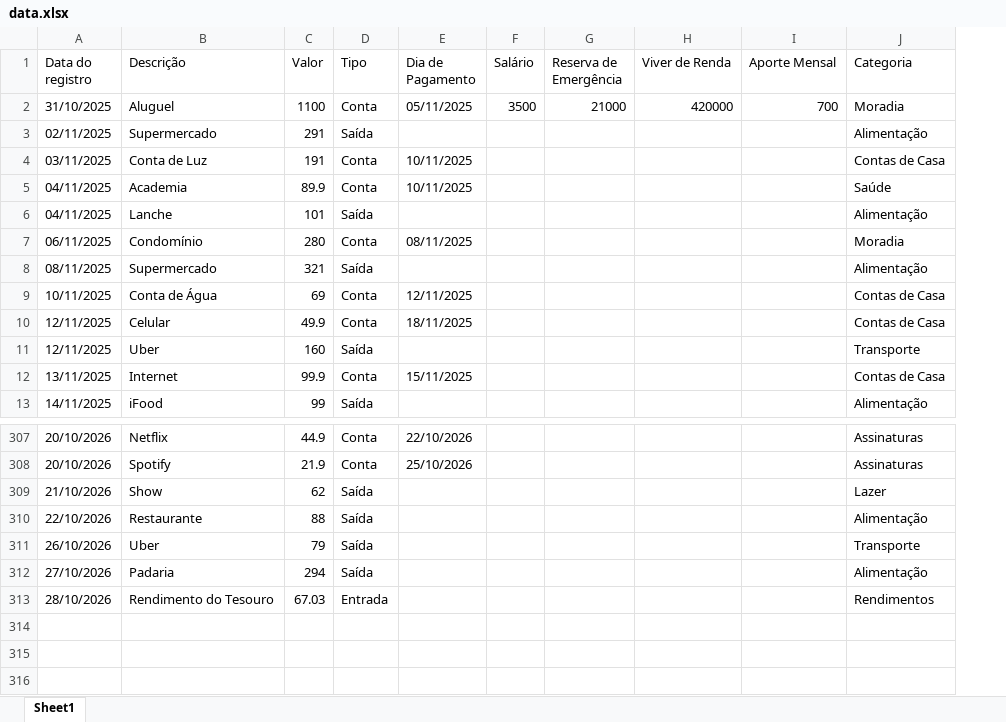
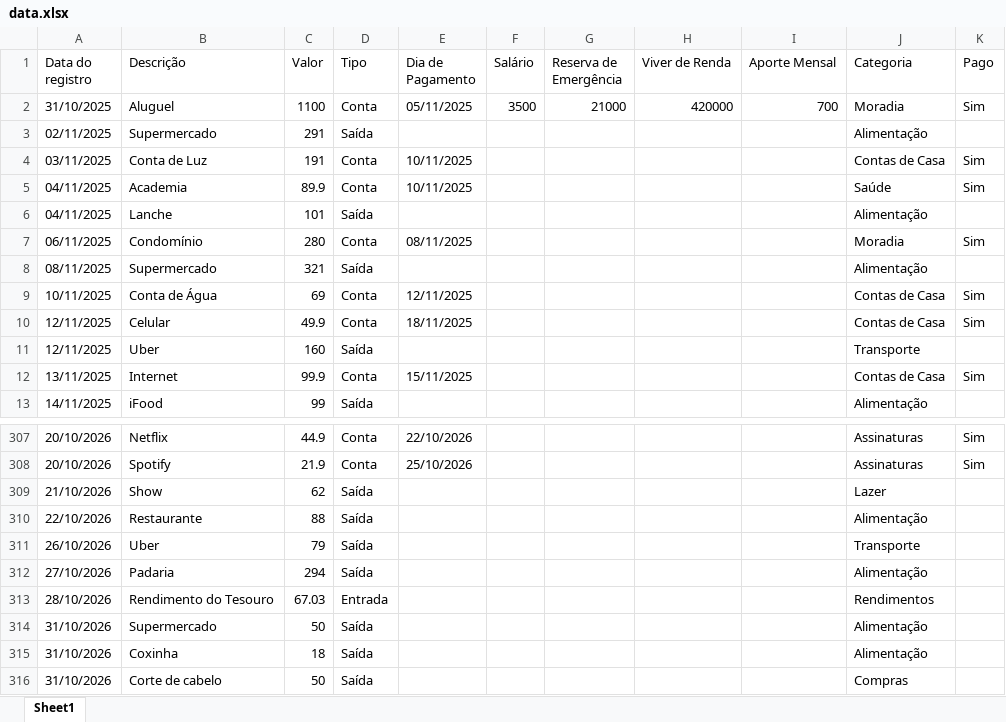
Before and after one commit to ArthurF199/Projeto-FinancIA, an Excel workbook: data.xlsx, sheet Sheet1, drawn as a sheet; only a part is shown, gaps mark what is left out; values as stored, in another font and other column widths than the file's, no borders; the diff names each change by its address in the sheet, - before the commit and + after, or states it on an @@ line.

Commit message:
Planilha de exemplo: coluna 'Pago' e lançamentos até outubro

```diff
--- a/data.xlsx (sheet Sheet1)
+++ b/data.xlsx (sheet Sheet1)
+column K (Pago), rows 2-12: Sim |  | Sim | Sim |  | Sim |  | Sim | Sim |  | Sim; rows 307-308: Sim | Sim
+row 314: 31/10/2026 | Supermercado | 50 | Saída |  |  |  |  |  | Alimentação
+row 315: 31/10/2026 | Coxinha | 18 | Saída |  |  |  |  |  | Alimentação
+row 316: 31/10/2026 | Corte de cabelo | 50 | Saída |  |  |  |  |  | Compras
```
